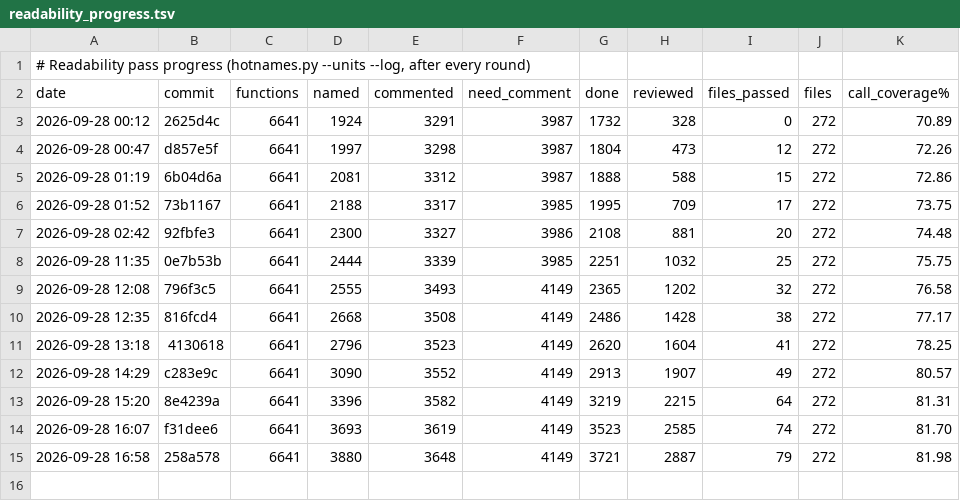
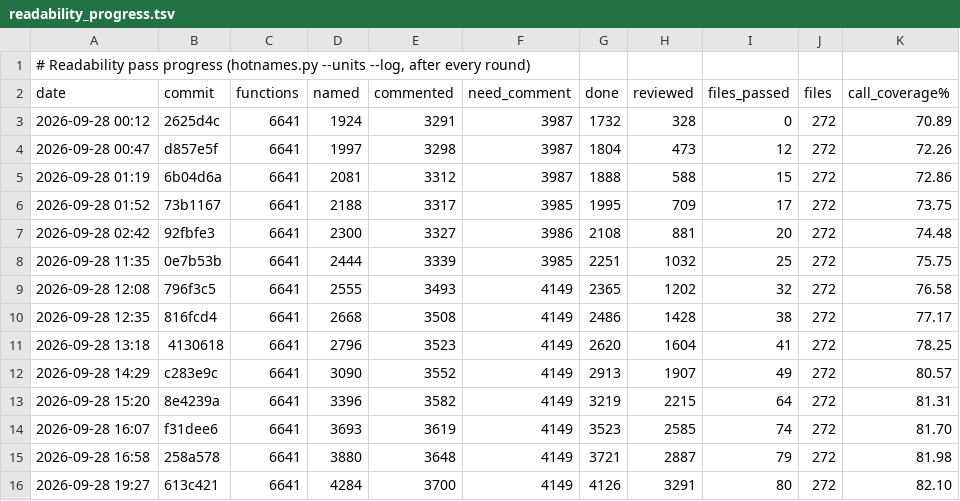
Before and after one commit to mitsevox/tw2004, a TSV file: config/GW4E69/readability_progress.tsv, drawn as a sheet; the diff names each change by its address in the sheet, - before the commit and + after, or states it on an @@ line.

```diff
--- a/config/GW4E69/readability_progress.tsv
+++ b/config/GW4E69/readability_progress.tsv
+row 16: 2026-09-28 19:27 | 613c421 | 6641 | 4284 | 3700 | 4149 | 4126 | 3291 | 80 | 272 | 82.10
```
Also changed, not shown: 3 other files.
